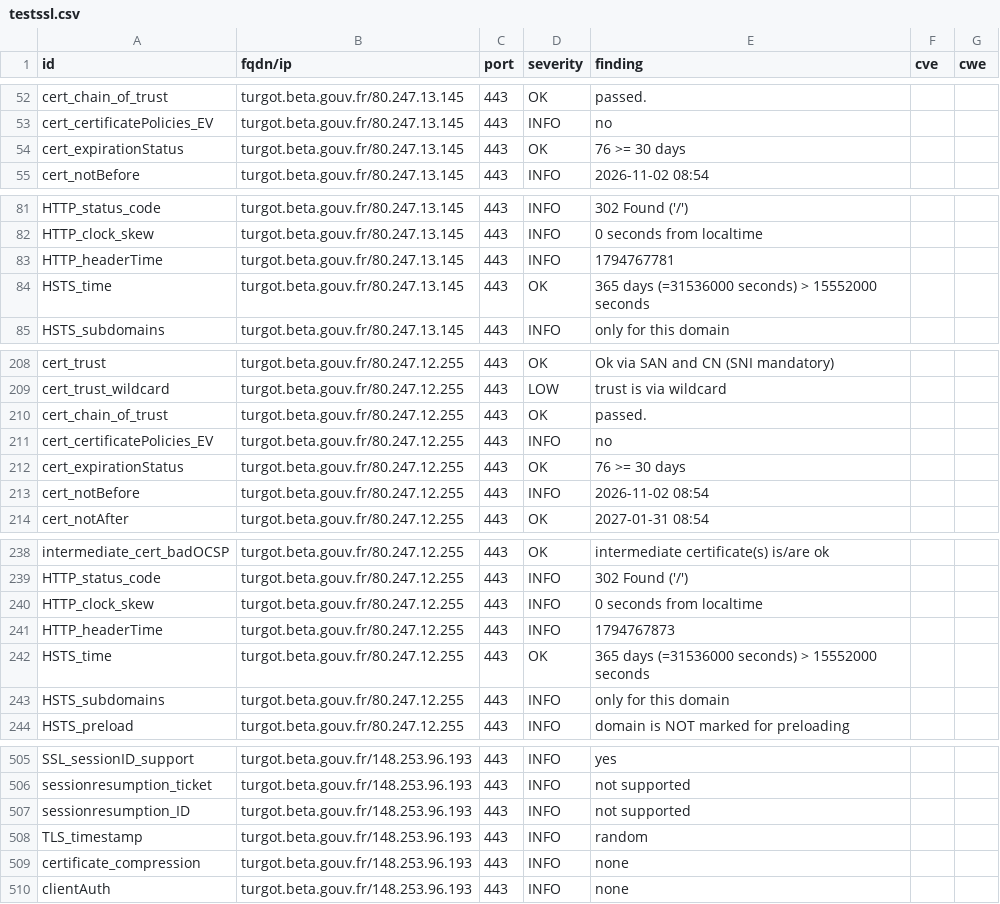
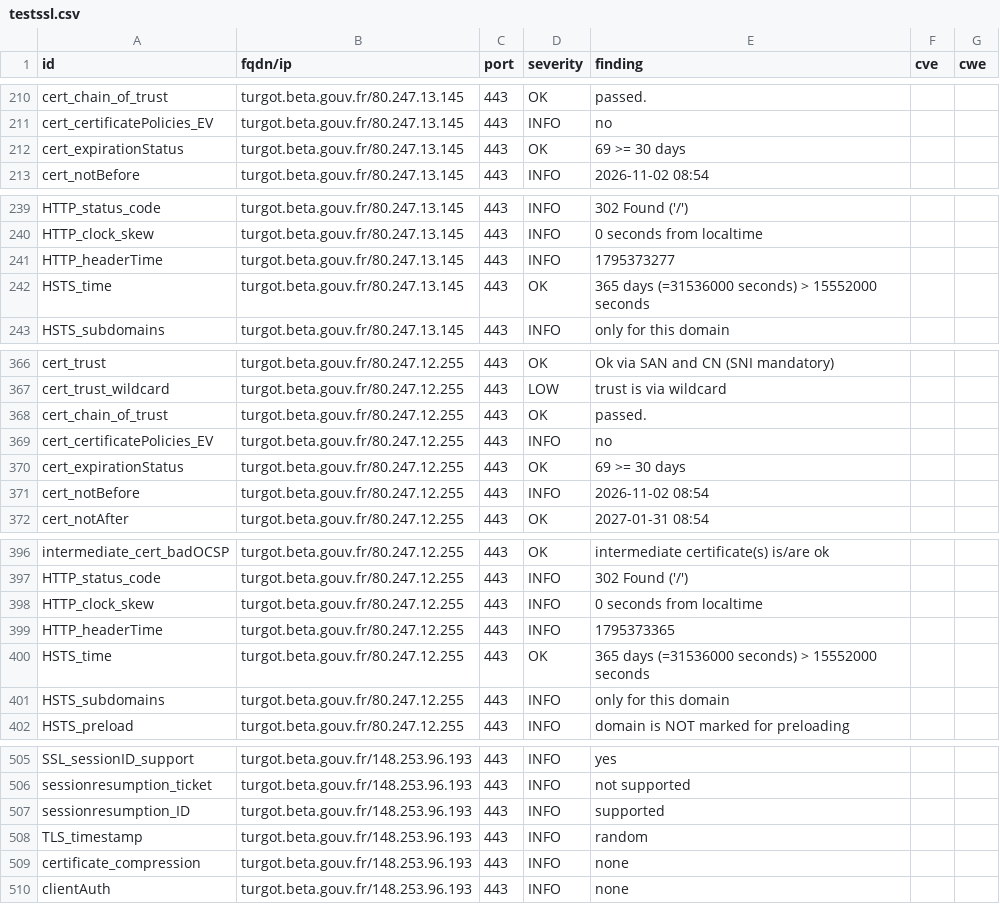
Before and after one commit to betagouv/dashlord, a CSV file: results/aHR0cHM6Ly90dXJnb3QuYmV0YS5nb3V2LmZy/testssl.csv, drawn as a sheet; only a part is shown, gaps mark what is left out; the diff covers the shown part only.

```diff
--- a/results/aHR0cHM6Ly90dXJnb3QuYmV0YS5nb3V2LmZy/testssl.csv
+++ b/results/aHR0cHM6Ly90dXJnb3QuYmV0YS5nb3V2LmZy/testssl.csv
@@ -53,3 +211,3 @@
 "cert_certificatePolicies_EV","turgot.beta.gouv.fr/80.247.13.145","443","INFO","no","",""
-"cert_expirationStatus","turgot.beta.gouv.fr/80.247.13.145","443","OK","76 >= 30 days","",""
+"cert_expirationStatus","turgot.beta.gouv.fr/80.247.13.145","443","OK","69 >= 30 days","",""
 "cert_notBefore","turgot.beta.gouv.fr/80.247.13.145","443","INFO","2026-11-02 08:54","",""
@@ -82,3 +240,3 @@
 "HTTP_clock_skew","turgot.beta.gouv.fr/80.247.13.145","443","INFO","0 seconds from localtime","",""
-"HTTP_headerTime","turgot.beta.gouv.fr/80.247.13.145","443","INFO","1794767781","",""
+"HTTP_headerTime","turgot.beta.gouv.fr/80.247.13.145","443","INFO","1795373277","",""
 "HSTS_time","turgot.beta.gouv.fr/80.247.13.145","443","OK","365 days (=31536000 seconds) > 15552000 seconds","",""
@@ -211,3 +369,3 @@
 "cert_certificatePolicies_EV","turgot.beta.gouv.fr/80.247.12.255","443","INFO","no","",""
-"cert_expirationStatus","turgot.beta.gouv.fr/80.247.12.255","443","OK","76 >= 30 days","",""
+"cert_expirationStatus","turgot.beta.gouv.fr/80.247.12.255","443","OK","69 >= 30 days","",""
 "cert_notBefore","turgot.beta.gouv.fr/80.247.12.255","443","INFO","2026-11-02 08:54","",""
@@ -240,3 +398,3 @@
 "HTTP_clock_skew","turgot.beta.gouv.fr/80.247.12.255","443","INFO","0 seconds from localtime","",""
-"HTTP_headerTime","turgot.beta.gouv.fr/80.247.12.255","443","INFO","1794767873","",""
+"HTTP_headerTime","turgot.beta.gouv.fr/80.247.12.255","443","INFO","1795373365","",""
 "HSTS_time","turgot.beta.gouv.fr/80.247.12.255","443","OK","365 days (=31536000 seconds) > 15552000 seconds","",""
@@ -506,3 +506,3 @@
 "sessionresumption_ticket","turgot.beta.gouv.fr/148.253.96.193","443","INFO","not supported","",""
-"sessionresumption_ID","turgot.beta.gouv.fr/148.253.96.193","443","INFO","not supported","",""
+"sessionresumption_ID","turgot.beta.gouv.fr/148.253.96.193","443","INFO","supported","",""
 "TLS_timestamp","turgot.beta.gouv.fr/148.253.96.193","443","INFO","random","",""
```
Also changed, not shown: 3 added rows, 3 removed rows, 155 moved rows and 2 edited cells elsewhere in this file, 7 other files.
